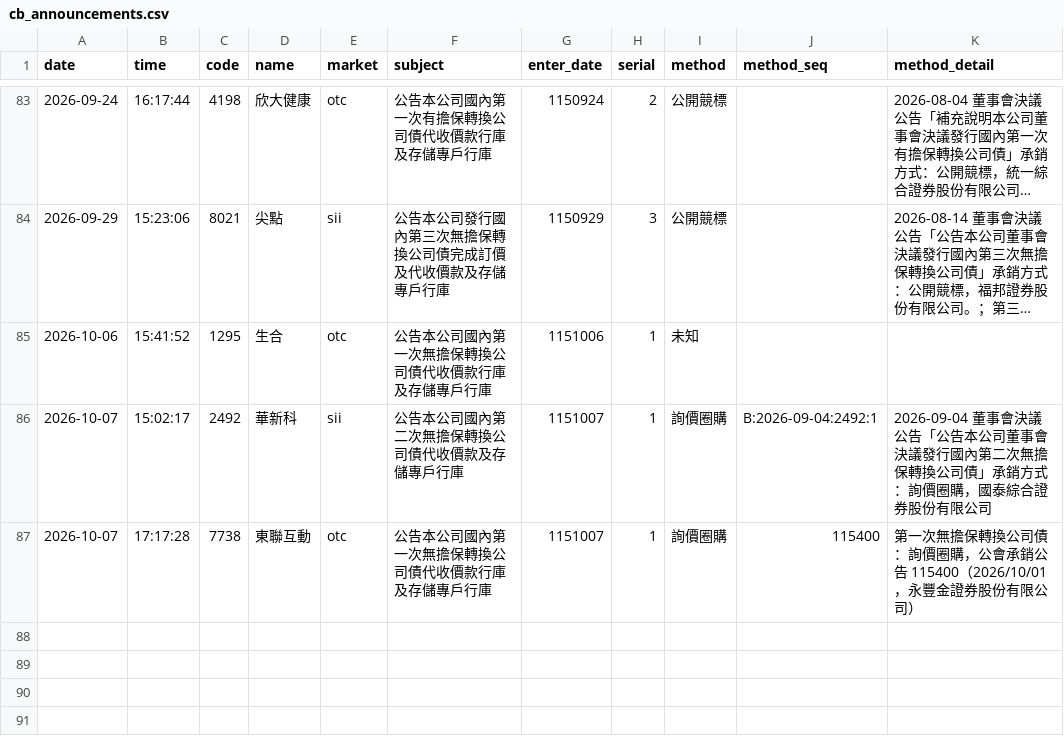
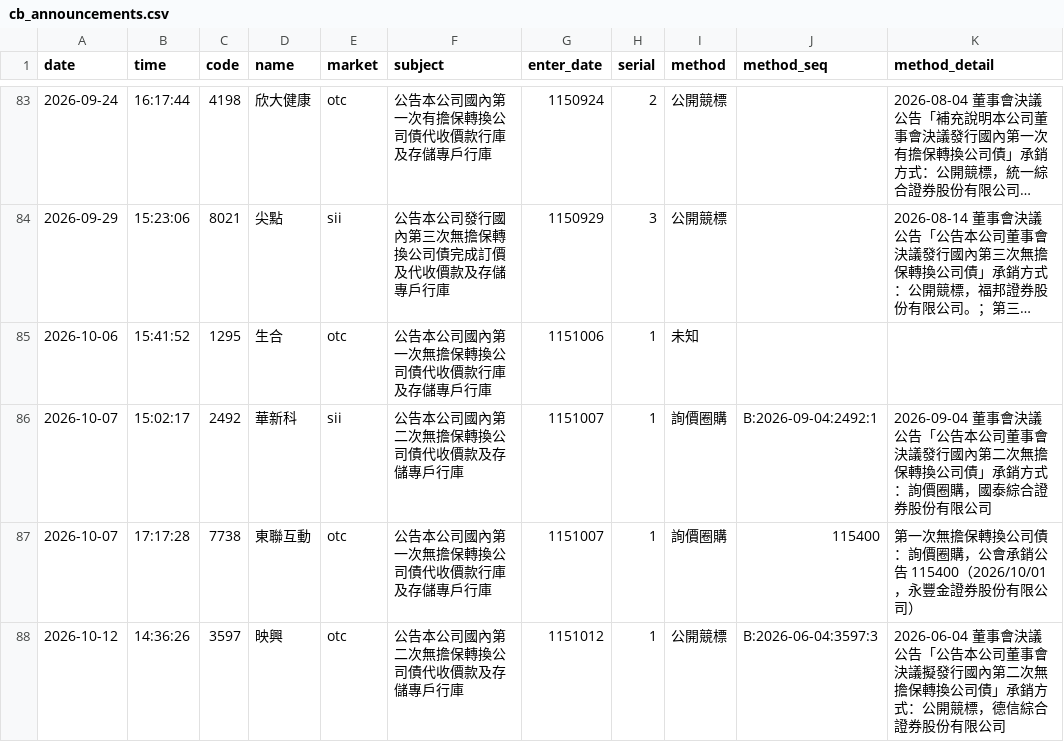
Before and after one commit to kevin92827/stock_track, a CSV file: data/cb_announcements.csv, drawn as a sheet; only a part is shown, gaps mark what is left out; long unchanged cells end in …; the diff names each change by its address in the sheet, - before the commit and + after, or states it on an @@ line.

```diff
--- a/data/cb_announcements.csv
+++ b/data/cb_announcements.csv
+row 88: 2026-10-12 | 14:36:26 | 3597 | 映興 | otc | 公告本公司國內第二次無擔保轉換公司債代收價款及存儲專戶行庫 | 1151012 | 1 | 公開競標 | B:2026-06-04:3597:3 | 2026-06-04 董事會決議公告「公告本公司董事會決議擬發行國內第二次無擔保轉換公司債」承銷方式：公開競標，德信綜合證券股份有限公司
```
Also changed, not shown: data/cb_board.csv, 5 other files.
